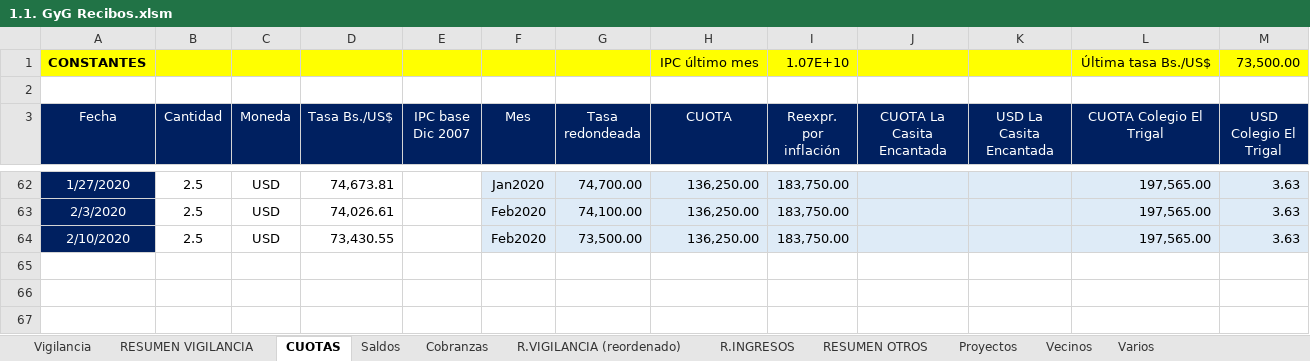
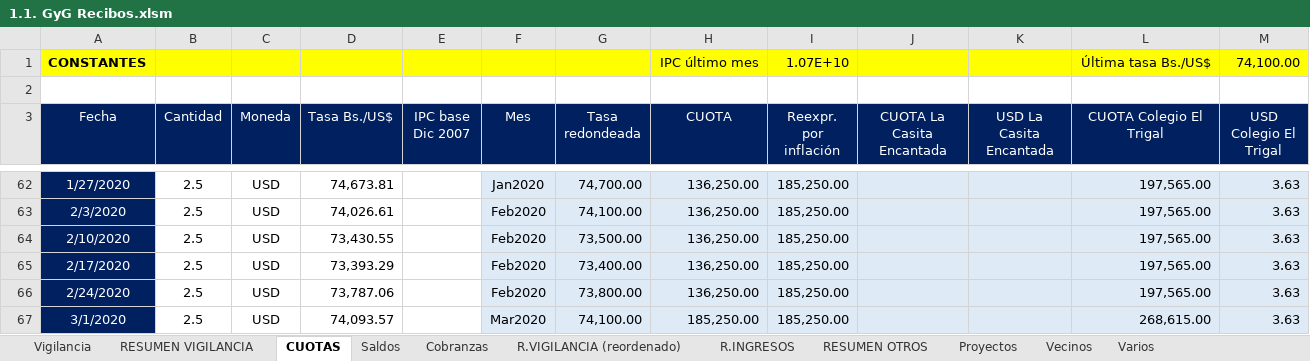
Before and after one commit to MColosso/GyG-Recibos, an Excel workbook: 1.1. GyG Recibos.xlsm, sheet CUOTAS, drawn as a sheet; only a part is shown, gaps mark what is left out; values as stored, in another font and other column widths than the file's, no borders; the diff covers the shown part only; the diff names each change by its address in the sheet, - before the commit and + after, or states it on an @@ line.

```diff
--- a/1.1. GyG Recibos.xlsm (sheet CUOTAS)
+++ b/1.1. GyG Recibos.xlsm (sheet CUOTAS)
-M1 (USD Colegio El Trigal): 73,500.00
+M1 (USD Colegio El Trigal): 74,100.00
-I62:I64 (Reexpr. por inflación): 183,750.00
+I62:I64 (Reexpr. por inflación): 185,250.00
+row 65: 2/17/2020 | 2.5 | USD | 73,393.29 |  | Feb2020 | 73,400.00 | 136,250.00 | 185,250.00 |  |  | 197,565.00 | 3.63
+row 66: 2/24/2020 | 2.5 | USD | 73,787.06 |  | Feb2020 | 73,800.00 | 136,250.00 | 185,250.00 |  |  | 197,565.00 | 3.63
+row 67: 3/1/2020 | 2.5 | USD | 74,093.57 |  | Mar2020 | 74,100.00 | 185,250.00 | 185,250.00 |  |  | 268,615.00 | 3.63
```
Also changed, not shown: 25 edited cells elsewhere in this sheet, sheet Vigilancia, sheet Cobranzas, sheet RESUMEN VIGILANCIA, sheet R.VIGILANCIA (reordenado), sheet R.INGRESOS, sheet Vecinos, 1 more sheet, formulas that keep their value, charts or pictures, 3 other files.
